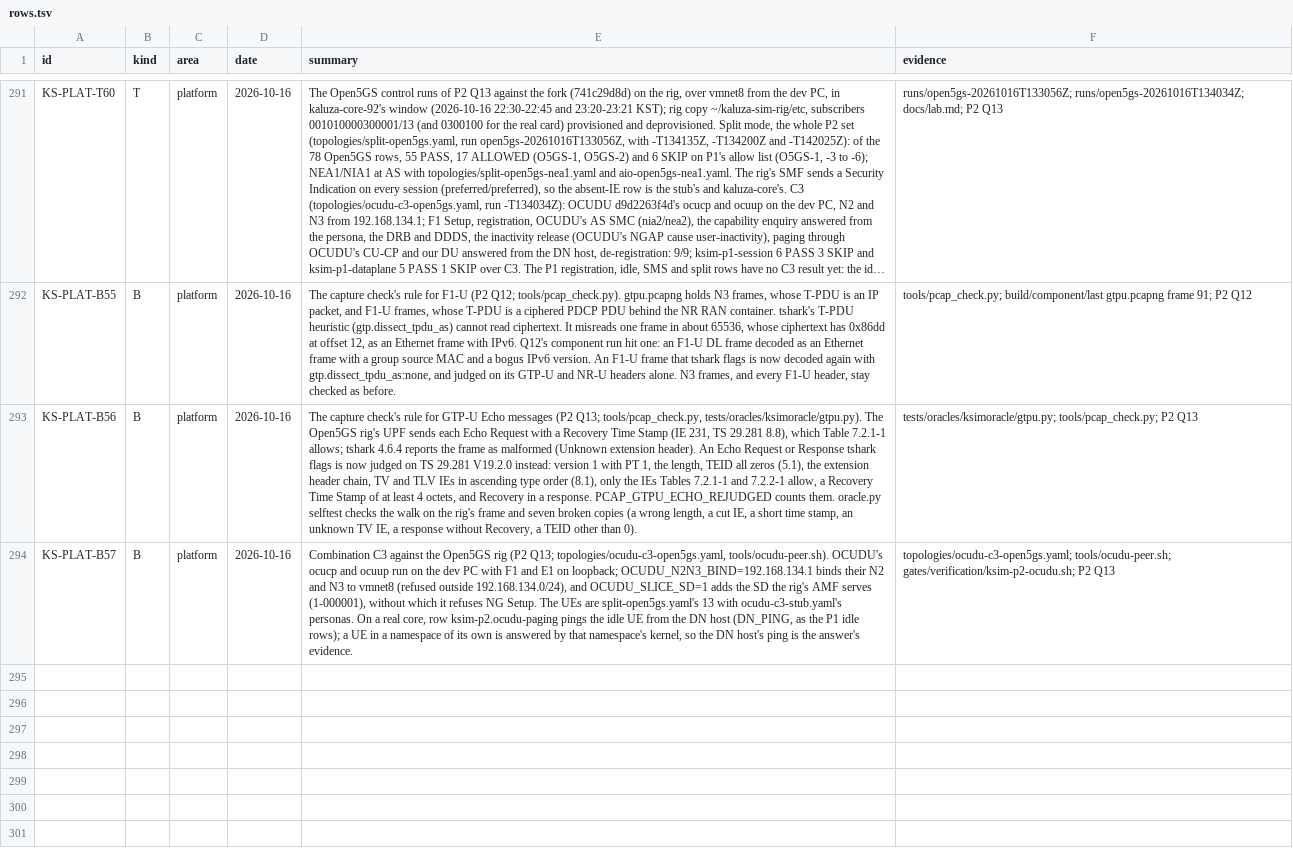
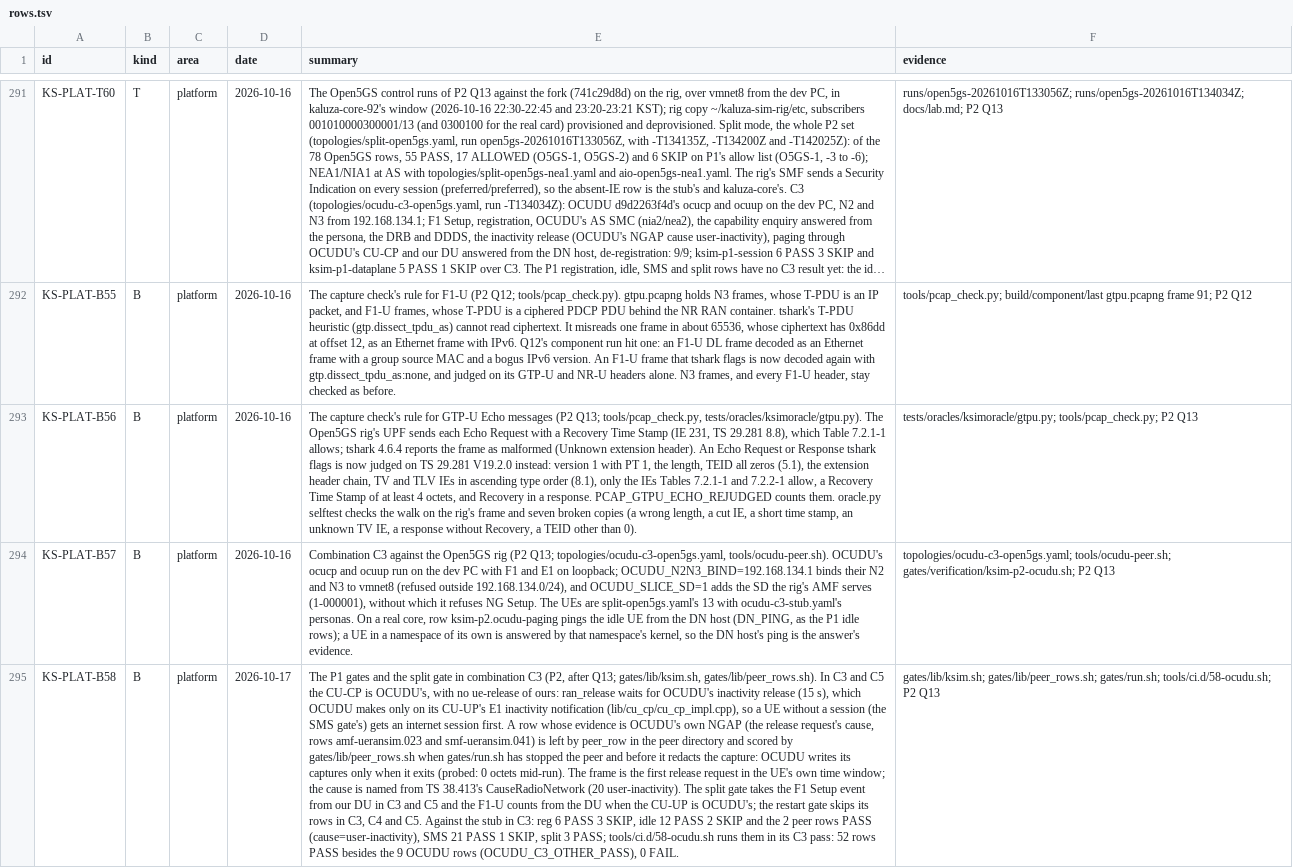
Before and after one commit to adijuliawan/kaluza-sim, a TSV file: docs/compliance/rows.tsv, drawn as a sheet; only a part is shown, gaps mark what is left out; long unchanged cells end in …; the diff names each change by its address in the sheet, - before the commit and + after, or states it on an @@ line.

Commit message:
P2 Q13 follow-up: the P1 gates in C3, with OCUDU's CU-CP
The P1 idle, SMS and restart gates and the split gate assumed our own CU-CP:
in C3 they aborted at ksim-ctl gnb ue-release, which OCUDU's CU-CP has not
(KS-PLAT-B58).
- ran_release waits for OCUDU's inactivity release instead. OCUDU makes it
  only on its CU-UP's E1 inactivity notification, so a UE with no session
  (the SMS gate's) gets one first.
- The release cause is in OCUDU's NGAP, and OCUDU writes its captures only
  when it exits. peer_row leaves such a row in the peer directory, and
  gates/lib/peer_rows.sh scores it once gates/run.sh has stopped the peer,
  before the capture is redacted.
- The split gate reads F1 Setup and the F1-U counts from our DU when the
  CU-CP or CU-UP is OCUDU's; the restart gate skips its rows with a peer.

tools/ci.d/58-ocudu.sh runs them in its C3 pass against the stub: 52 rows
PASS besides the 9 OCUDU rows, 0 FAIL. Against the real cores they run in
the next windows.

The provenance manifest is rebuilt for kaluza-core at 77234d17 (its AMF fix
of 00:13 KST): the full CI failed only on that stale fingerprint database,
and the guard passes again (matches=0).

```diff
--- a/docs/compliance/rows.tsv
+++ b/docs/compliance/rows.tsv
+row 295: KS-PLAT-B58 | B | platform | 2026-10-17 | The P1 gates and the split gate in combination C3 (P2, after Q13; gates/lib/ksim.sh, gates/lib/peer_rows.sh). In C3 and C5 the CU-CP is OCUDU's, with no ue-release of ours: ran_release waits for OCUDU's inactivity release (15 s), which OCUDU makes only on its CU-UP's E1 inactivity notification (lib/cu_cp/cu_cp_impl.cpp), so a UE without a session (the SMS gate's) gets an internet session first. A row whose evidence is OCUDU's own NGAP (the release request's cause, rows amf-ueransim.023 and smf-ueransim.041) is left by peer_row in the peer directory and scored by gates/lib/peer_rows.sh when gates/run.sh has stopped the peer and before it redacts the capture: OCUDU writes its captures only when it exits (probed: 0 octets mid-run). The frame is the first release request in the UE's own time window; the cause is named from TS 38.413's CauseRadioNetwork (20 user-inactivity). The split gate takes the F1 Setup event from our DU in C3 and C5 and the F1-U counts from the DU when the CU-UP is OCUDU's; the restart gate skips its rows in C3, C4 and C5. Against the stub in C3: reg 6 PASS 3 SKIP, idle 12 PASS 2 SKIP and the 2 peer rows PASS (cause=user-inactivity), SMS 21 PASS 1 SKIP, split 3 PASS; tools/ci.d/58-ocudu.sh runs them in its C3 pass: 52 rows PASS besides the 9 OCUDU rows (OCUDU_C3_OTHER_PASS), 0 FAIL. | gates/lib/ksim.sh; gates/lib/peer_rows.sh; gates/run.sh; tools/ci.d/58-ocudu.sh; P2 Q13
```
Also changed, not shown: tools/provenance/manifest.tsv, 10 other files.
